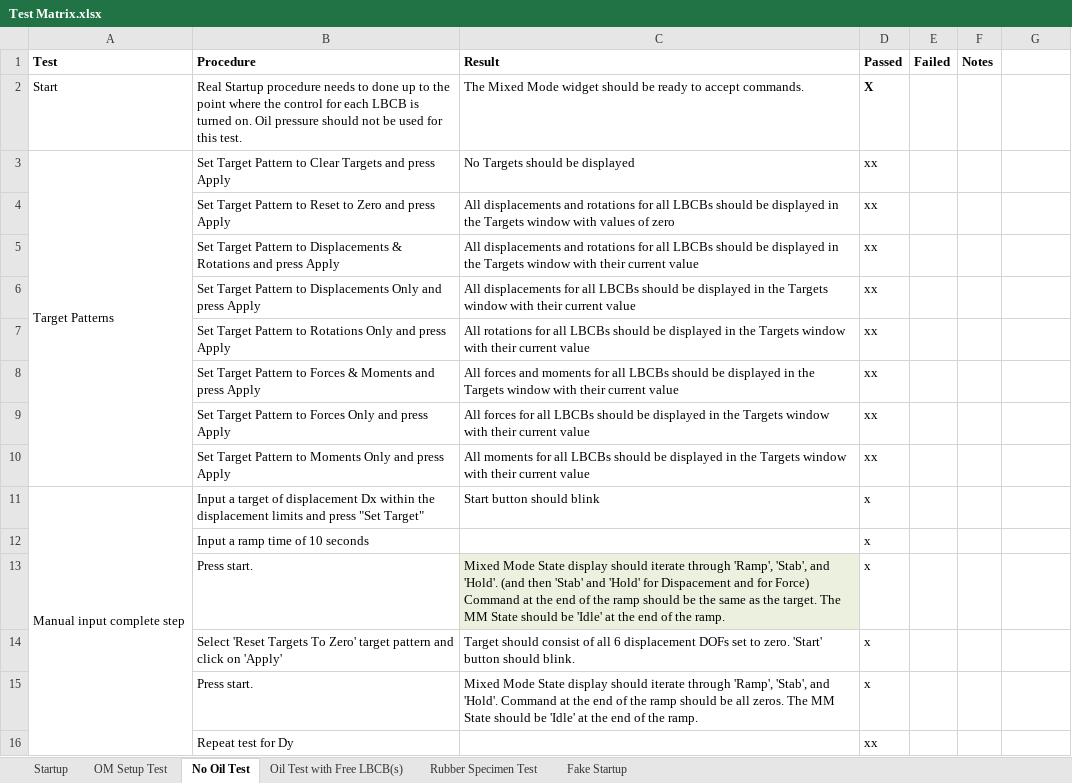
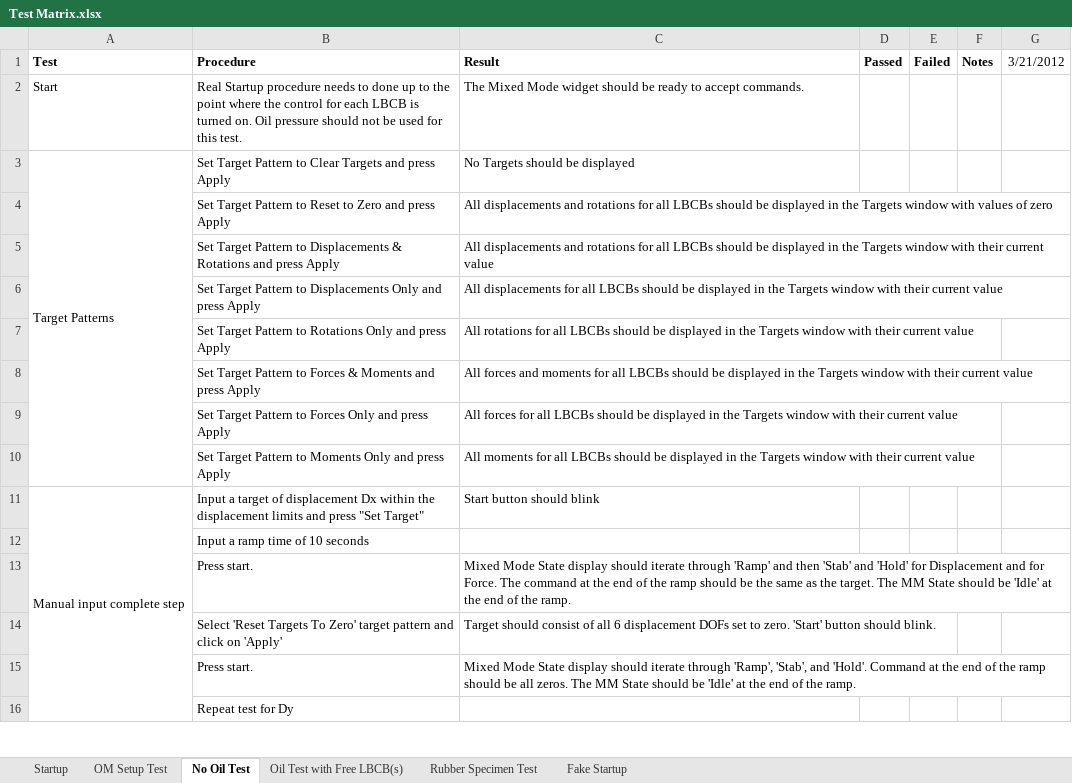
Before and after one commit to mbletzinger/lbcb-om, an Excel workbook: Test Matrix.xlsx, sheet No Oil Test, drawn as a sheet; only a part is shown; values as stored, in another font and other column widths than the file's, no borders; conditional formats not drawn; the diff covers the shown part only; the diff names each change by its address in the sheet, - before the commit and + after, or states it on an @@ line.

Commit message:
New force offset test

```diff
--- a/Test Matrix.xlsx (sheet No Oil Test)
+++ b/Test Matrix.xlsx (sheet No Oil Test)
-G1: (empty)
+G1: 3/21/2012
-D2 (Passed): X
+D2 (Passed): (empty)
-D3:D10 (Passed): xx
+D3:D10 (Passed): (empty)
-D11:D15 (Passed): x
+D11:D15 (Passed): (empty)
-C13 (Result): …iterate through 'Ramp', 'Stab', and 'Hold'. (and then 'Stab' and 'Hold' for Dispacement and for Force) Command at the…
+C13 (Result): …iterate through 'Ramp' and then 'Stab' and 'Hold' for Displacement and for Force. The command at the…
-C13 fill: #EBF1DE
+C13 fill: none
-D16 (Passed): xx
+D16 (Passed): (empty)
```
Also changed, not shown: 10 added rows, 10 removed rows, 62 edited cells and cell formats elsewhere in this sheet, sheet Rubber Specimen Test, sheet OM Setup Test, sheet Startup, sheet Oil Test with Free LBCB(s), sheet Fake Startup.
